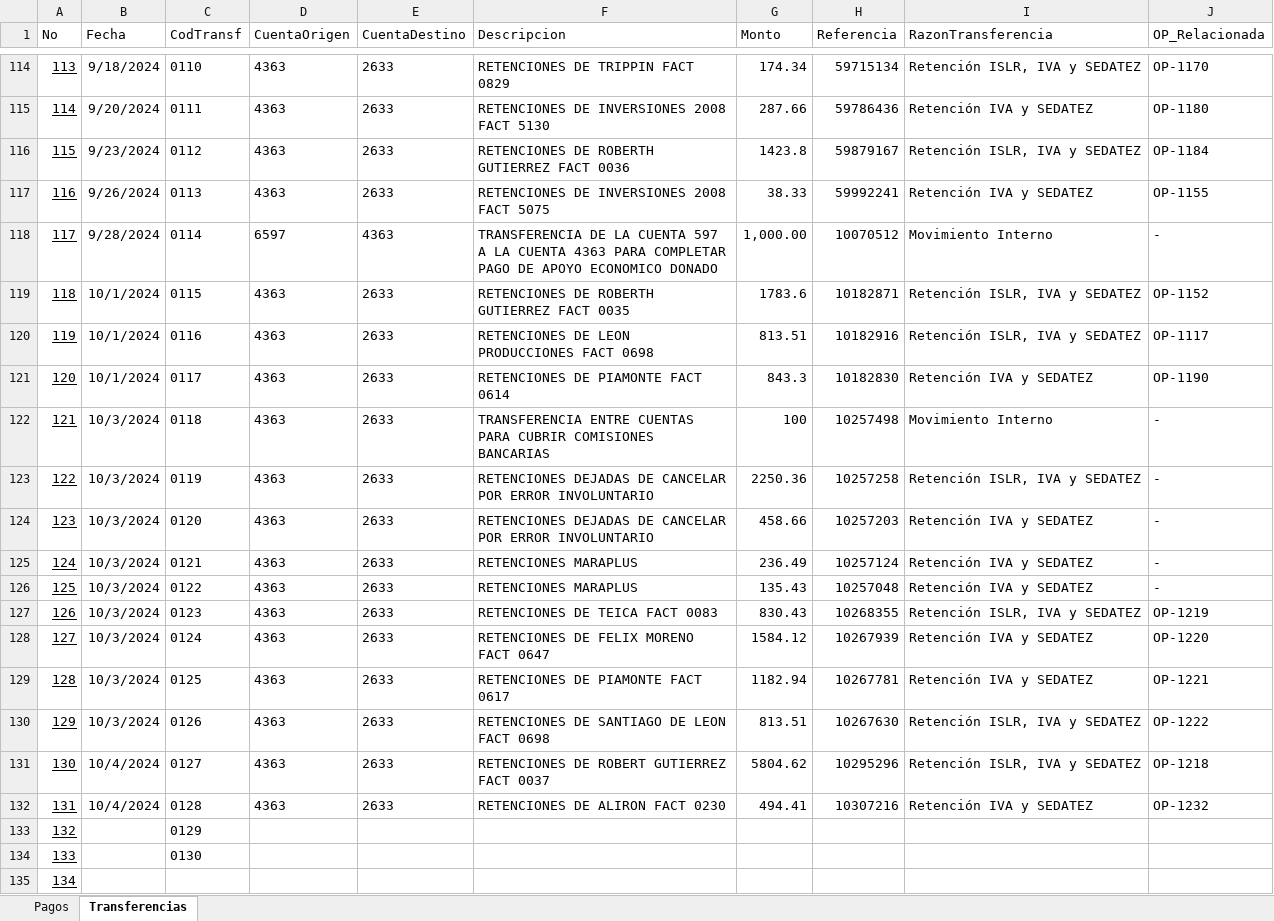
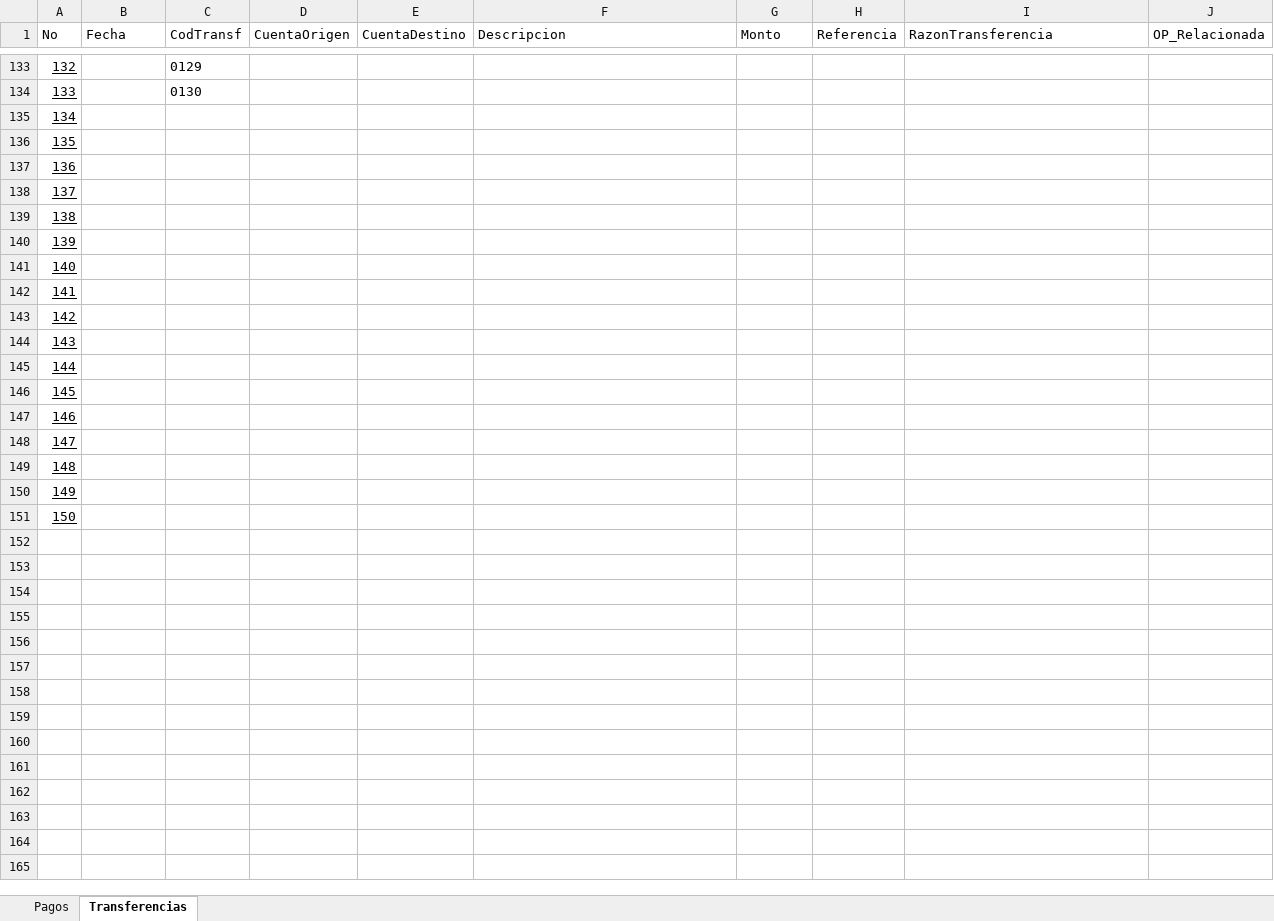
Before and after one commit to jlmolero/ltz_reportes, an Excel workbook: data/RegistroPagos.xlsx, sheet Transferencias, drawn as a sheet; only a part is shown, gaps mark what is left out; the shorter side is filled out with more unchanged rows; values as stored, in another font and other column widths than the file's, no borders; table styles not drawn; the diff covers the shown part only; the diff names each change by its address in the sheet, - before the commit and + after, or states it on an @@ line.

Commit message:
ya logre sacar, los pagos identificados, las comisiones identificadas, las retenciones, ademas de dejar los movimientos huerfanos y las ordenes de pago huerfanas

```diff
--- a/data/RegistroPagos.xlsx (sheet Transferencias)
+++ b/data/RegistroPagos.xlsx (sheet Transferencias)
-row 114: 113 | 9/18/2024 | 0110 | 4363 | 2633 | RETENCIONES DE TRIPPIN FACT 0829 | 174.34 | 59715134 | Retención ISLR, IVA y SEDATEZ | OP-1170
-row 115: 114 | 9/20/2024 | 0111 | 4363 | 2633 | RETENCIONES DE INVERSIONES 2008 FACT 5130 | 287.66 | 59786436 | Retención IVA y SEDATEZ | OP-1180
-row 116: 115 | 9/23/2024 | 0112 | 4363 | 2633 | RETENCIONES DE ROBERTH GUTIERREZ FACT 0036 | 1423.8 | 59879167 | Retención ISLR, IVA y SEDATEZ | OP-1184
-row 117: 116 | 9/26/2024 | 0113 | 4363 | 2633 | RETENCIONES DE INVERSIONES 2008 FACT 5075 | 38.33 | 59992241 | Retención IVA y SEDATEZ | OP-1155
-row 118: 117 | 9/28/2024 | 0114 | 6597 | 4363 | TRANSFERENCIA DE LA CUENTA 597 A LA CUENTA 4363 PARA COMPLETAR PAGO DE APOYO ECONOMICO DONADO | 1,000.00 | 10070512 | Movimiento Interno | -
-row 119: 118 | 10/1/2024 | 0115 | 4363 | 2633 | RETENCIONES DE ROBERTH GUTIERREZ FACT 0035 | 1783.6 | 10182871 | Retención ISLR, IVA y SEDATEZ | OP-1152
-row 120: 119 | 10/1/2024 | 0116 | 4363 | 2633 | RETENCIONES DE LEON PRODUCCIONES FACT 0698 | 813.51 | 10182916 | Retención ISLR, IVA y SEDATEZ | OP-1117
-row 121: 120 | 10/1/2024 | 0117 | 4363 | 2633 | RETENCIONES DE PIAMONTE FACT 0614 | 843.3 | 10182830 | Retención IVA y SEDATEZ | OP-1190
-row 122: 121 | 10/3/2024 | 0118 | 4363 | 2633 | TRANSFERENCIA ENTRE CUENTAS PARA CUBRIR COMISIONES BANCARIAS | 100 | 10257498 | Movimiento Interno | -
-row 123: 122 | 10/3/2024 | 0119 | 4363 | 2633 | RETENCIONES DEJADAS DE CANCELAR POR ERROR INVOLUNTARIO | 2250.36 | 10257258 | Retención ISLR, IVA y SEDATEZ | -
-row 124: 123 | 10/3/2024 | 0120 | 4363 | 2633 | RETENCIONES DEJADAS DE CANCELAR POR ERROR INVOLUNTARIO | 458.66 | 10257203 | Retención IVA y SEDATEZ | -
-row 125: 124 | 10/3/2024 | 0121 | 4363 | 2633 | RETENCIONES MARAPLUS | 236.49 | 10257124 | Retención IVA y SEDATEZ | -
-row 126: 125 | 10/3/2024 | 0122 | 4363 | 2633 | RETENCIONES MARAPLUS | 135.43 | 10257048 | Retención IVA y SEDATEZ | -
-row 127: 126 | 10/3/2024 | 0123 | 4363 | 2633 | RETENCIONES DE TEICA FACT 0083 | 830.43 | 10268355 | Retención ISLR, IVA y SEDATEZ | OP-1219
-row 128: 127 | 10/3/2024 | 0124 | 4363 | 2633 | RETENCIONES DE FELIX MORENO FACT 0647 | 1584.12 | 10267939 | Retención IVA y SEDATEZ | OP-1220
-row 129: 128 | 10/3/2024 | 0125 | 4363 | 2633 | RETENCIONES DE PIAMONTE FACT 0617 | 1182.94 | 10267781 | Retención IVA y SEDATEZ | OP-1221
-row 130: 129 | 10/3/2024 | 0126 | 4363 | 2633 | RETENCIONES DE SANTIAGO DE LEON FACT 0698 | 813.51 | 10267630 | Retención ISLR, IVA y SEDATEZ | OP-1222
-row 131: 130 | 10/4/2024 | 0127 | 4363 | 2633 | RETENCIONES DE ROBERT GUTIERREZ FACT 0037 | 5804.62 | 10295296 | Retención ISLR, IVA y SEDATEZ | OP-1218
-row 132: 131 | 10/4/2024 | 0128 | 4363 | 2633 | RETENCIONES DE ALIRON FACT 0230 | 494.41 | 10307216 | Retención IVA y SEDATEZ | OP-1232
```
Also changed, not shown: 111 removed rows and 2 edited cells elsewhere in this sheet, sheet Pagos, formulas that keep their value, hidden cells, 3 other files.
